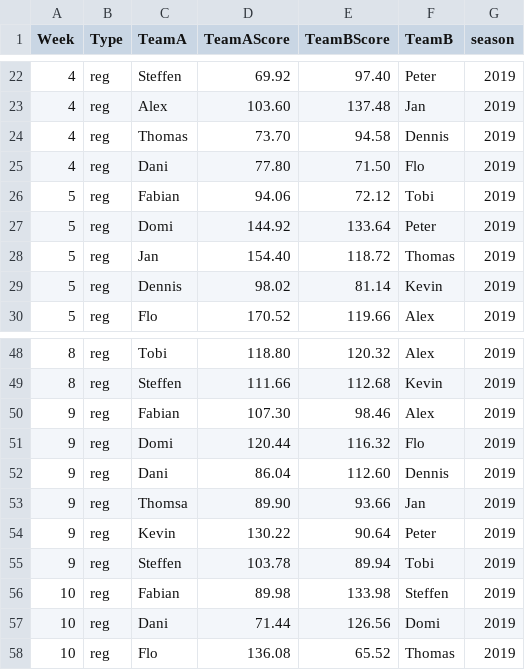
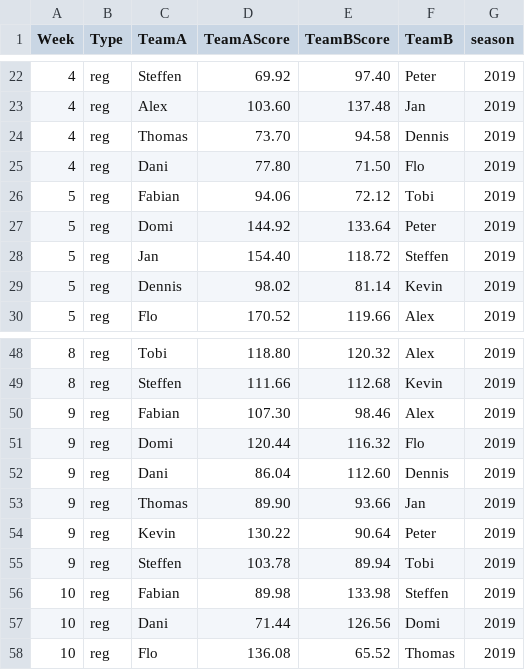
Before and after one commit to faaabi93/fantasyfootball, a CSV file: ff_data/2019_season_results.csv, drawn as a sheet; only a part is shown, gaps mark what is left out.

Commit message:
Created main_webapp.py and added 2019_Results

```diff
--- a/ff_data/2019_season_results.csv
+++ b/ff_data/2019_season_results.csv
@@ -27,3 +27,3 @@
 5;reg;Domi;144.92;133.64;Peter;2019
-5;reg;Jan;154.40;118.72;Thomas;2019
+5;reg;Jan;154.40;118.72;Steffen;2019
 5;reg;Dennis;98.02;81.14;Kevin;2019
@@ -52,3 +52,3 @@
 9;reg;Dani;86.04;112.60;Dennis;2019
-9;reg;Thomsa;89.90;93.66;Jan;2019
+9;reg;Thomas;89.90;93.66;Jan;2019
 9;reg;Kevin;130.22;90.64;Peter;2019
```
Also changed, not shown: 2 other files.
